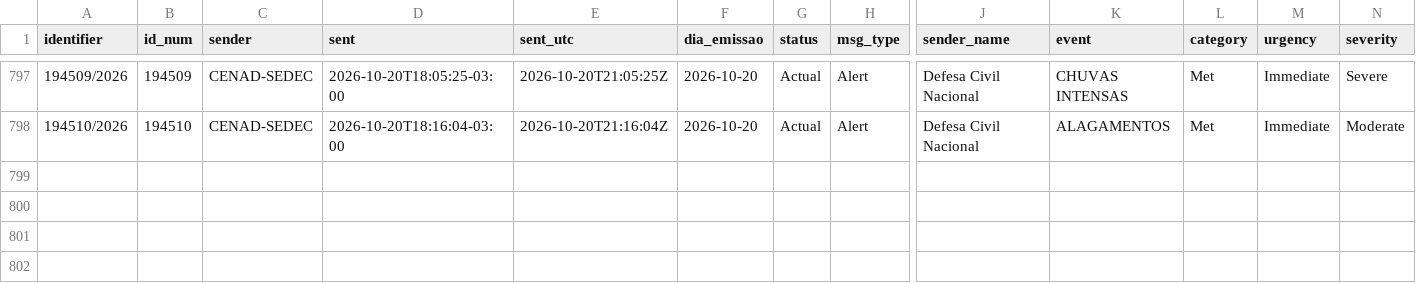
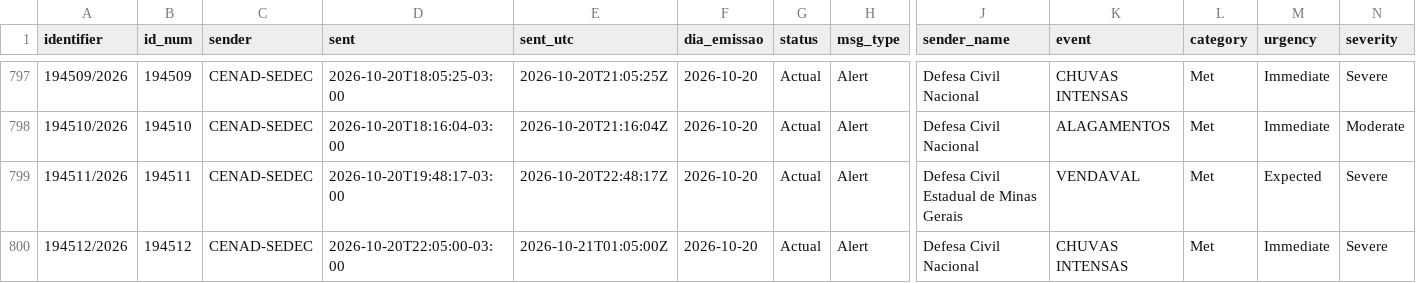
Before and after one commit to alvarocoutinho/crisis-dashboard, a CSV file: data/idap/alertas.csv, drawn as a sheet; only a part is shown, gaps mark what is left out; rows hold the shown columns only; the diff names each change by its address in the sheet, - before the commit and + after, or states it on an @@ line.

```diff
--- a/data/idap/alertas.csv
+++ b/data/idap/alertas.csv
+row 799: 194511/2026 | 194511 | CENAD-SEDEC | 2026-10-20T19:48:17-03:00 | 2026-10-20T22:48:17Z | 2026-10-20 | Actual | Alert | Defesa Civil Estadual de Minas Gerais | VENDAVAL | Met | Expected | Severe
+row 800: 194512/2026 | 194512 | CENAD-SEDEC | 2026-10-20T22:05:00-03:00 | 2026-10-21T01:05:00Z | 2026-10-20 | Actual | Alert | Defesa Civil Nacional | CHUVAS INTENSAS | Met | Immediate | Severe
```
Also changed, not shown: data/idap/capturas.csv, 2 other files.
